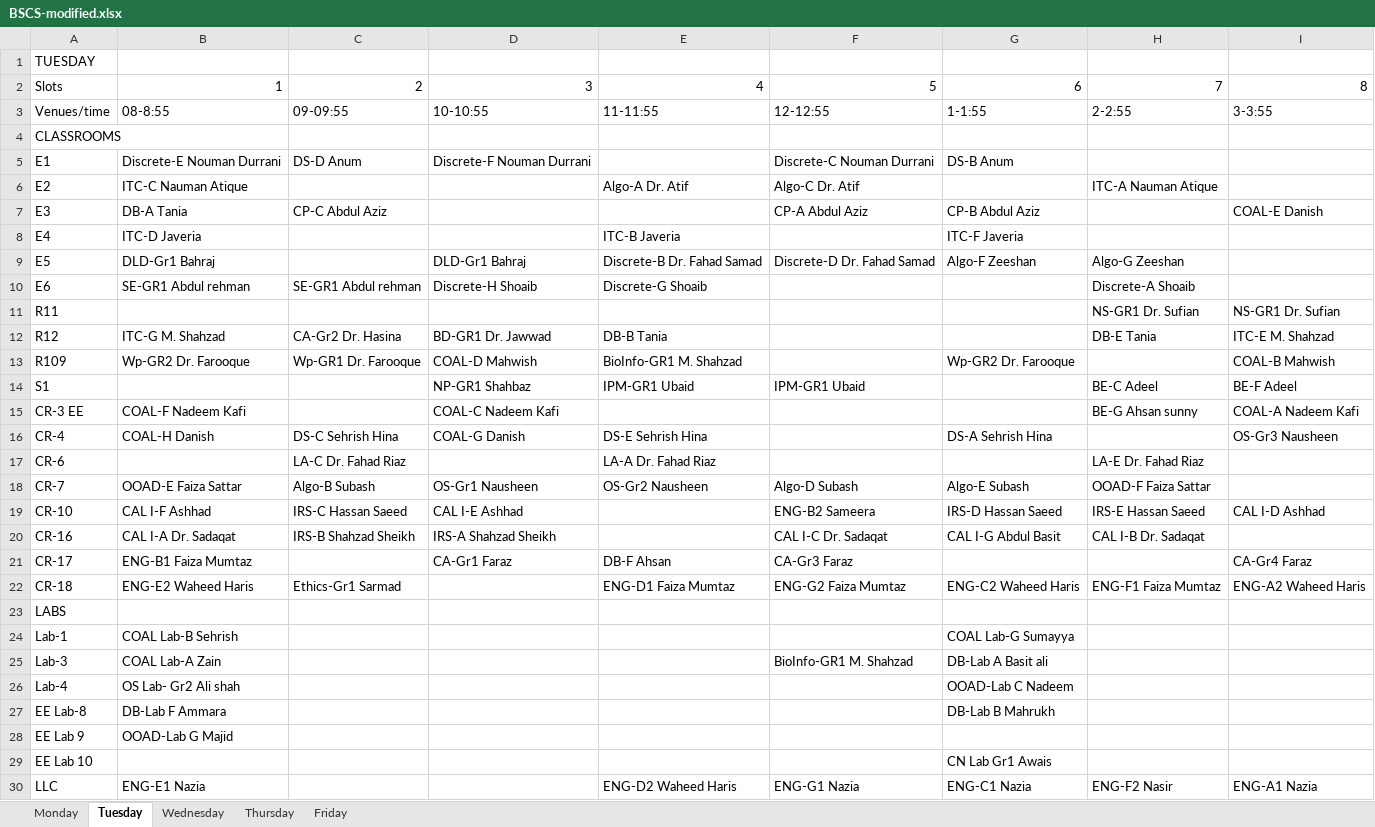
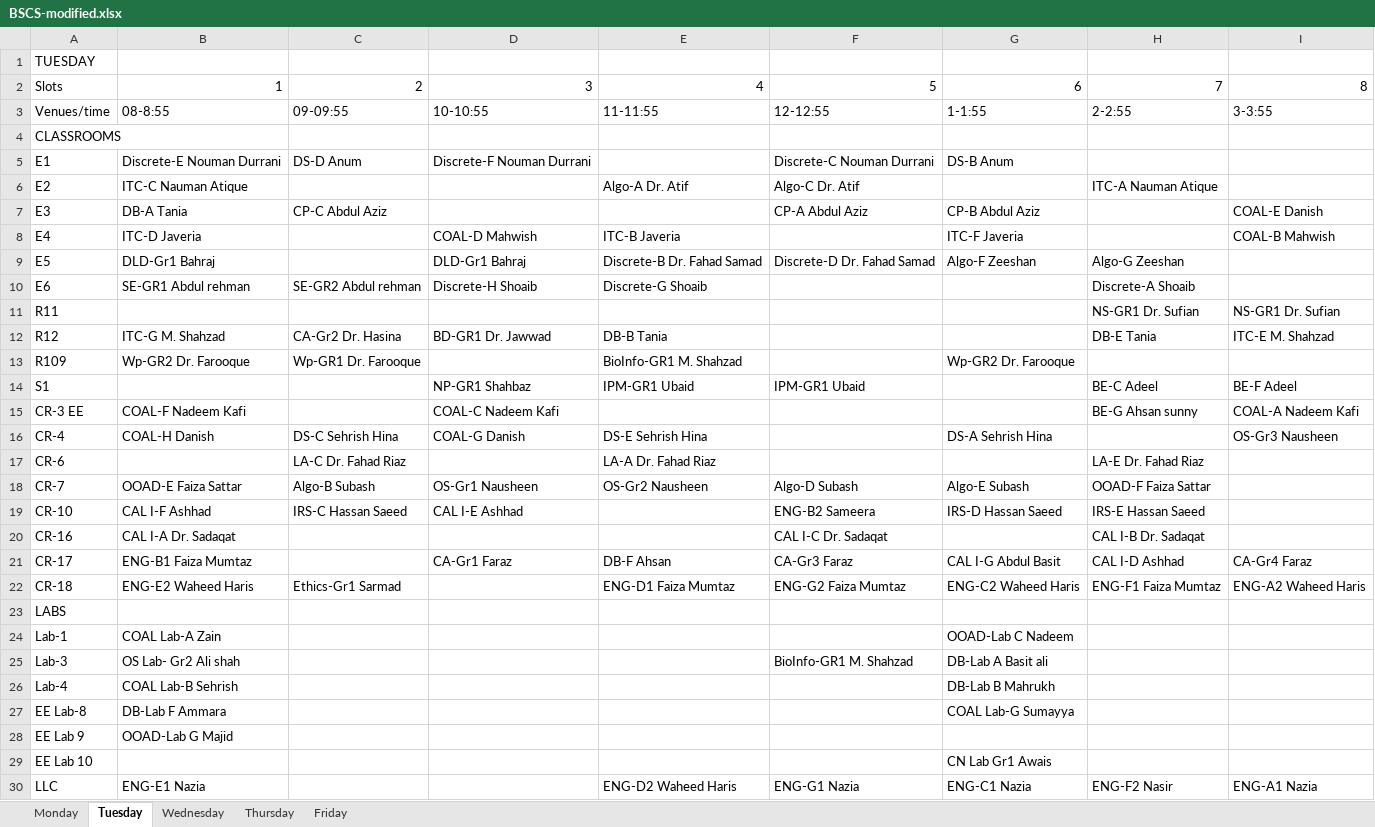
Before and after one commit to saadismail/timetable, an Excel workbook: include/BSCS-modified.xlsx, sheet Tuesday, drawn as a sheet; values as stored, in another font and other column widths than the file's, no borders; the diff names each change by its address in the sheet, - before the commit and + after, or states it on an @@ line.

```diff
--- a/include/BSCS-modified.xlsx (sheet Tuesday)
+++ b/include/BSCS-modified.xlsx (sheet Tuesday)
-D8: (empty)
+D8: COAL-D Mahwish
-I8: (empty)
+I8: COAL-B Mahwish
-C10: SE-GR1 Abdul rehman
+C10: SE-GR2 Abdul rehman
-D13: COAL-D Mahwish
+D13: (empty)
-I13: COAL-B Mahwish
+I13: (empty)
-I19: CAL I-D Ashhad
+I19: (empty)
-C20: IRS-B Shahzad Sheikh
+C20: (empty)
-D20: IRS-A Shahzad Sheikh
+D20: (empty)
-G20: CAL I-G Abdul Basit
+G20: (empty)
-G21: (empty)
+G21: CAL I-G Abdul Basit
-H21: (empty)
+H21: CAL I-D Ashhad
-B24: COAL Lab-B Sehrish
+B24: COAL Lab-A Zain
-G24: COAL Lab-G Sumayya
+G24: OOAD-Lab C Nadeem
-B25: COAL Lab-A Zain
+B25: OS Lab- Gr2 Ali shah
-B26: OS Lab- Gr2 Ali shah
+B26: COAL Lab-B Sehrish
-G26: OOAD-Lab C Nadeem
+G26: DB-Lab B Mahrukh
-G27: DB-Lab B Mahrukh
+G27: COAL Lab-G Sumayya
```
Also changed, not shown: sheet Friday, sheet Wednesday, sheet Thursday, sheet Monday, include/BSCS.xlsx, 2 other files.
